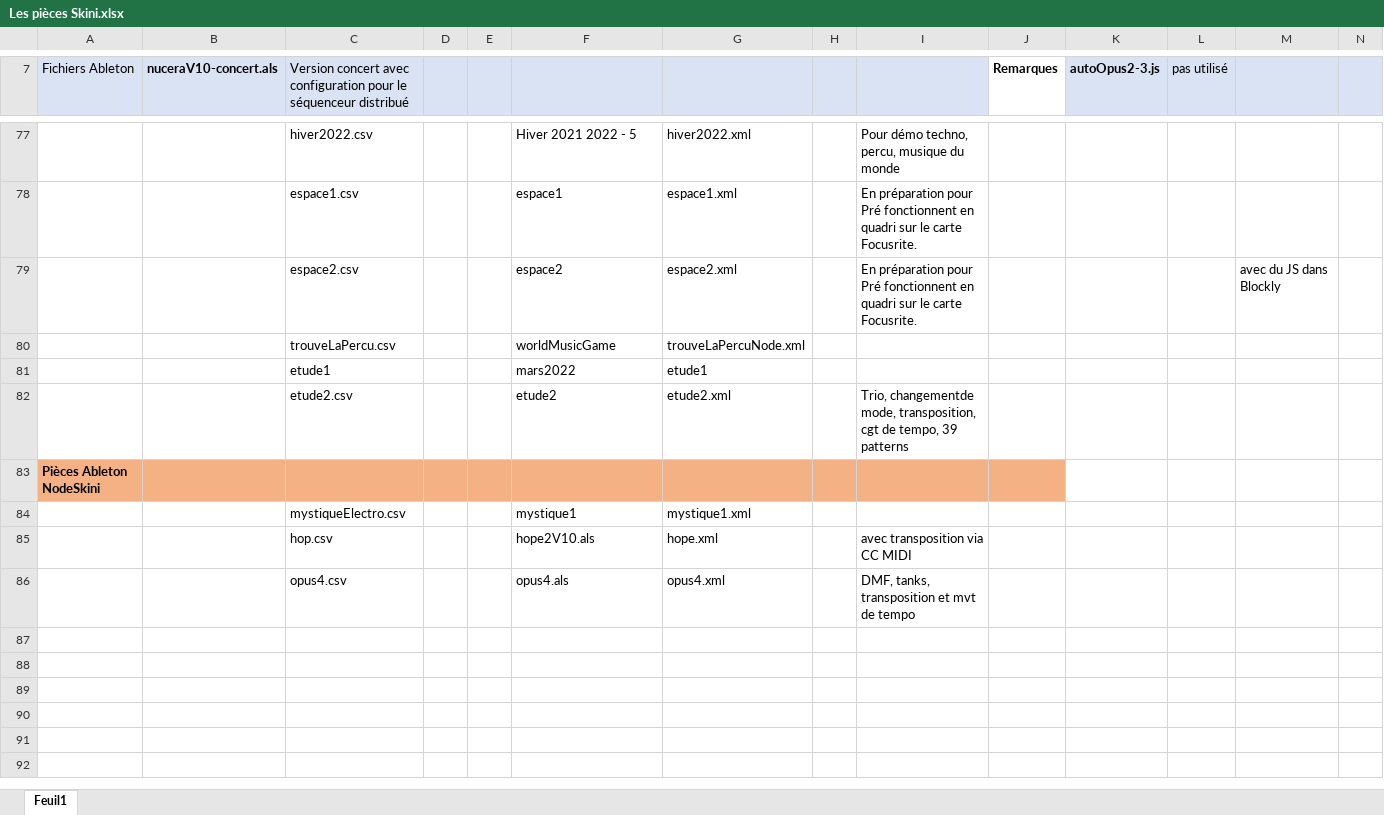
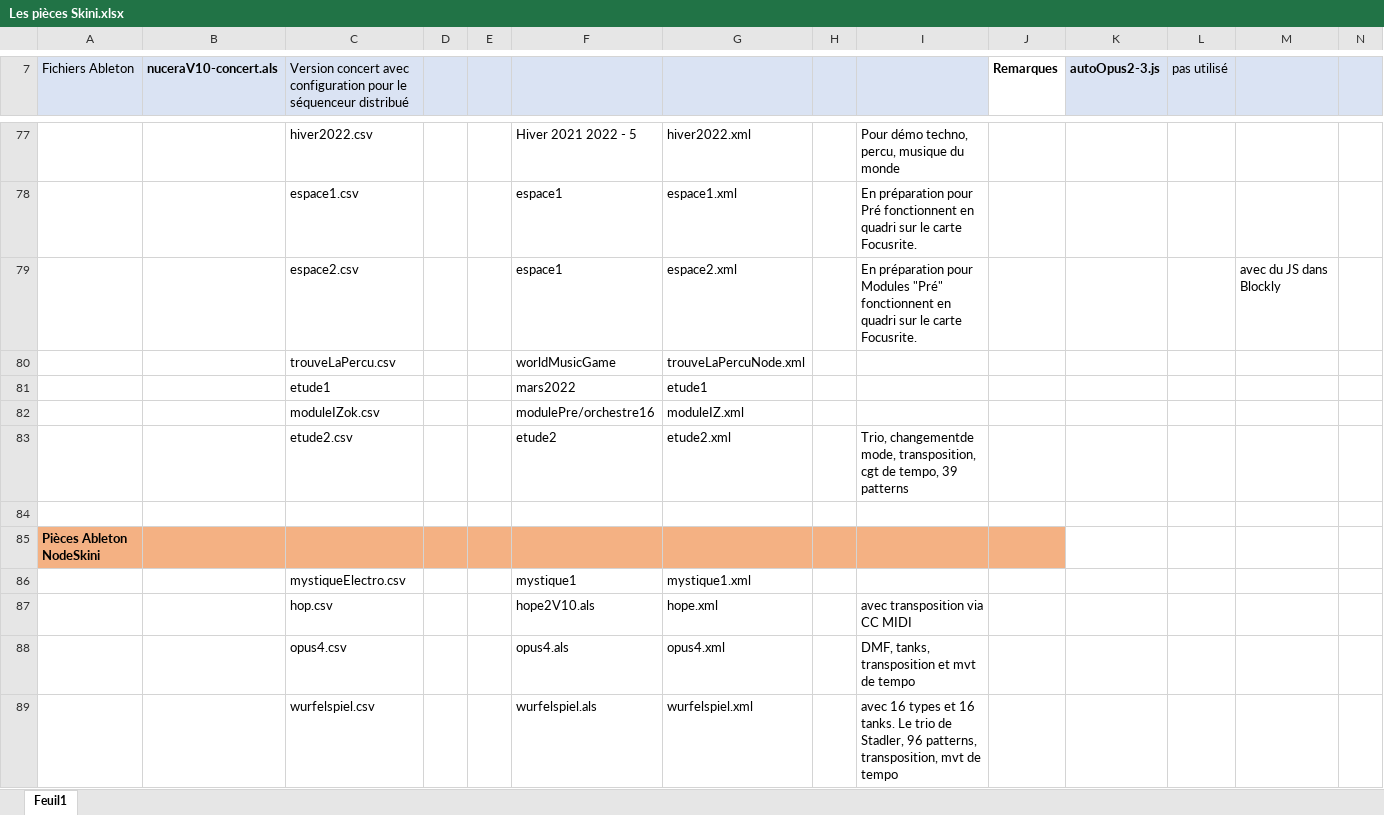
Before and after one commit to BertrandHedelin/Skini, an Excel workbook: pieces/Les pièces Skini.xlsx, sheet Feuil1, drawn as a sheet; only a part is shown, gaps mark what is left out; values as stored, in another font and other column widths than the file's, no borders; rows hold the shown columns only; the diff names each change by its address in the sheet, - before the commit and + after, or states it on an @@ line.

```diff
--- a/pieces/Les pièces Skini.xlsx (sheet Feuil1)
+++ b/pieces/Les pièces Skini.xlsx (sheet Feuil1)
-F79: espace2
+F79: espace1
-I79: …préparation pour Pré fonctionnent en…
+I79: …préparation pour Modules "Pré" fonctionnent en…
+row 82:  |  | moduleIZok.csv |  |  | modulePre/orchestre16 | moduleIZ.xml
+row 84: (empty)
+row 89:  |  | wurfelspiel.csv |  |  | wurfelspiel.als | wurfelspiel.xml |  | avec 16 types et 16 tanks. Le trio de Stadler, 96 patterns, transposition, mvt de tempo
```
Also changed, not shown: 10 other files.
